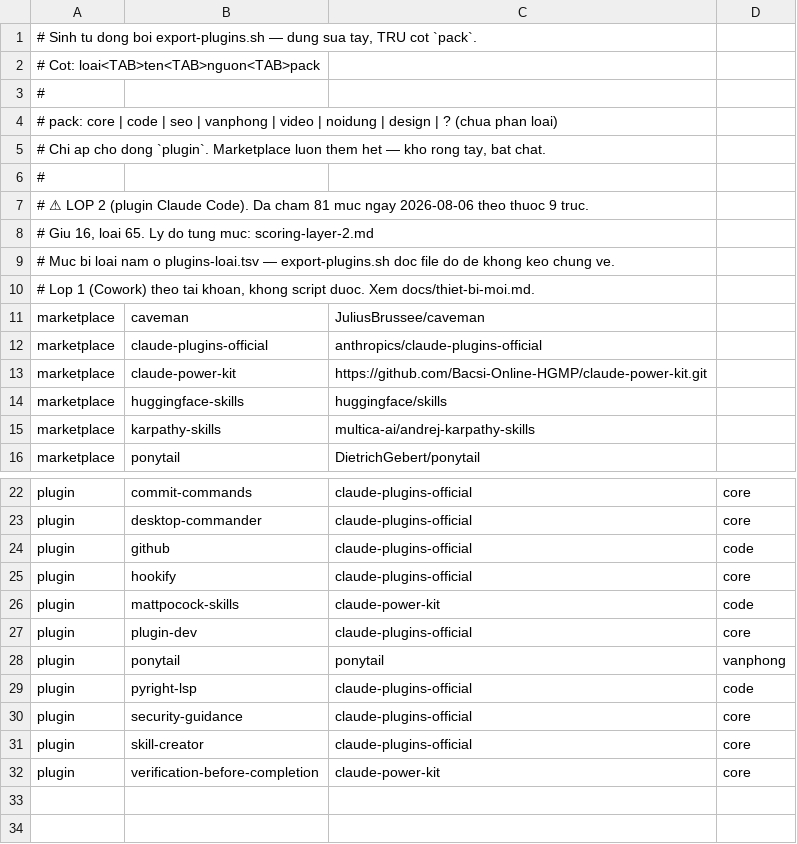
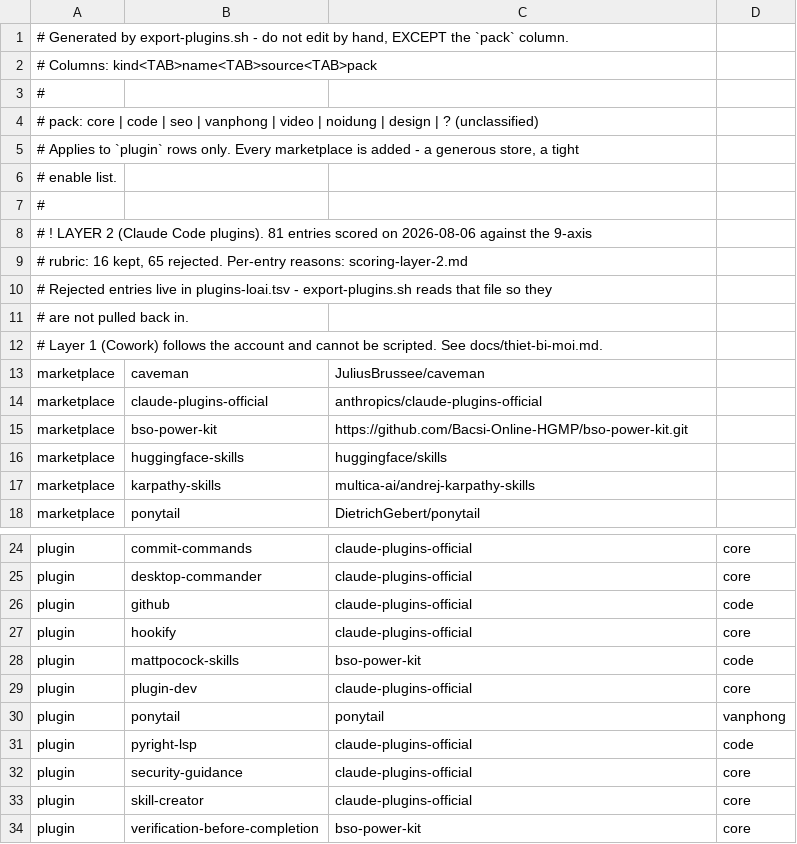
Before and after one commit to Bacsi-Online-HGMP/bso-power-kit, a TSV file: bootstrap-device/plugins-claude-code.tsv, drawn as a sheet; only a part is shown, gaps mark what is left out.

```diff
--- a/bootstrap-device/plugins-claude-code.tsv
+++ b/bootstrap-device/plugins-claude-code.tsv
@@ -1,14 +1,16 @@
-# Sinh tu dong boi export-plugins.sh — dung sua tay, TRU cot `pack`.
-# Cot: loai<TAB>ten<TAB>nguon<TAB>pack
+# Generated by export-plugins.sh - do not edit by hand, EXCEPT the `pack` column.
+# Columns: kind<TAB>name<TAB>source<TAB>pack
 #
-# pack: core | code | seo | vanphong | video | noidung | design | ? (chua phan loai)
-# Chi ap cho dong `plugin`. Marketplace luon them het — kho rong tay, bat chat.
+# pack: core | code | seo | vanphong | video | noidung | design | ? (unclassified)
+# Applies to `plugin` rows only. Every marketplace is added - a generous store, a tight
+# enable list.
 #
-# ⚠ LOP 2 (plugin Claude Code). Da cham 81 muc ngay 2026-08-06 theo thuoc 9 truc.
-#   Giu 16, loai 65. Ly do tung muc: scoring-layer-2.md
-#   Muc bi loai nam o plugins-loai.tsv — export-plugins.sh doc file do de khong keo chung ve.
-#   Lop 1 (Cowork) theo tai khoan, khong script duoc. Xem docs/thiet-bi-moi.md.
+# ! LAYER 2 (Claude Code plugins). 81 entries scored on 2026-08-06 against the 9-axis
+#   rubric: 16 kept, 65 rejected. Per-entry reasons: scoring-layer-2.md
+#   Rejected entries live in plugins-loai.tsv - export-plugins.sh reads that file so they
+#   are not pulled back in.
+#   Layer 1 (Cowork) follows the account and cannot be scripted. See docs/thiet-bi-moi.md.
 marketplace	caveman	JuliusBrussee/caveman	
 marketplace	claude-plugins-official	anthropics/claude-plugins-official	
-marketplace	claude-power-kit	https://github.com/Bacsi-Online-HGMP/claude-power-kit.git	
+marketplace	bso-power-kit	https://github.com/Bacsi-Online-HGMP/bso-power-kit.git	
 marketplace	huggingface-skills	huggingface/skills	
@@ -25,3 +27,3 @@ plugin	github	claude-plugins-official	code
 plugin	hookify	claude-plugins-official	core
-plugin	mattpocock-skills	claude-power-kit	code
+plugin	mattpocock-skills	bso-power-kit	code
 plugin	plugin-dev	claude-plugins-official	core
@@ -31,2 +33,2 @@ plugin	security-guidance	claude-plugins-official	core
 plugin	skill-creator	claude-plugins-official	core
-plugin	verification-before-completion	claude-power-kit	core
+plugin	verification-before-completion	bso-power-kit	core
```
Also changed, not shown: bootstrap-device/plugins-loai.tsv, 14 other files.
